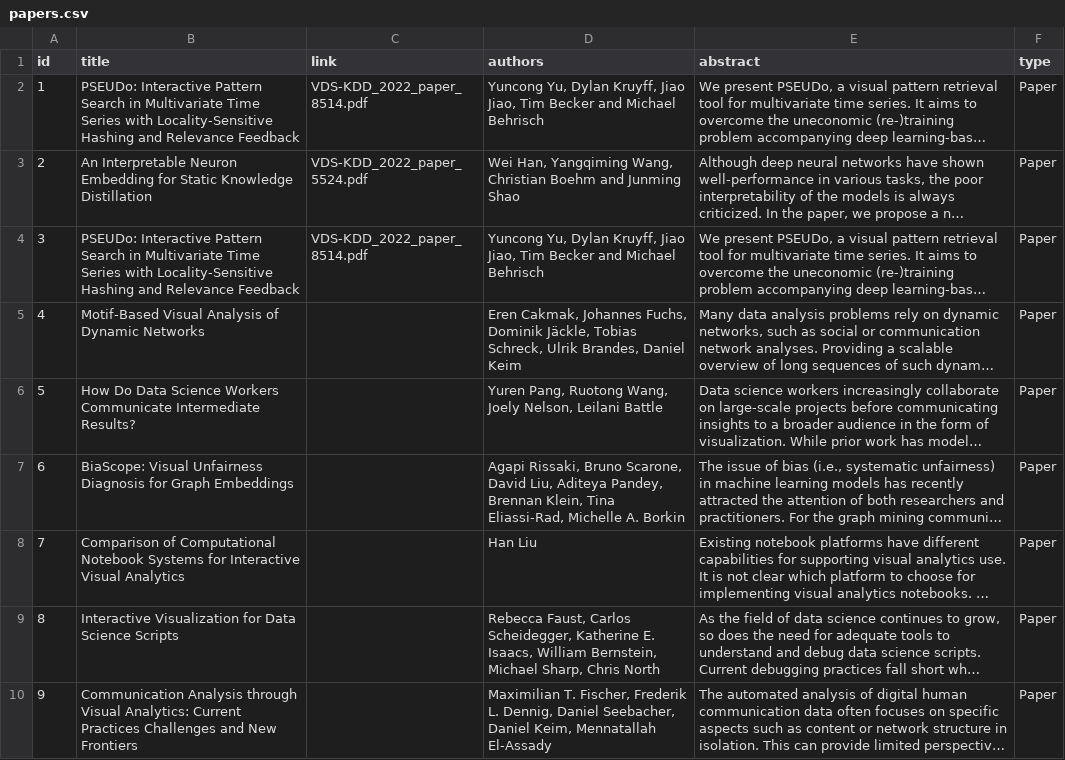
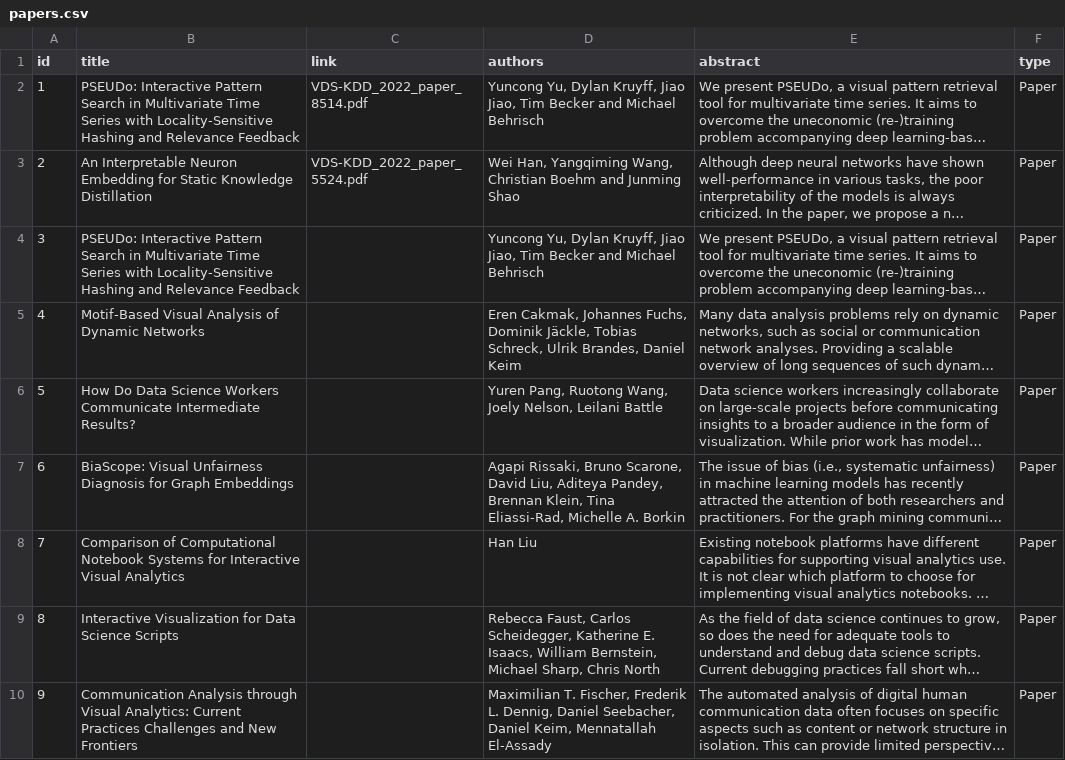
Before and after one commit to visualdatascience/2022, a CSV file: _data/papers.csv, drawn as a sheet; long unchanged cells end in …; the diff names each change by its address in the sheet, - before the commit and + after, or states it on an @@ line.

Commit message:
removing paper links

```diff
--- a/_data/papers.csv
+++ b/_data/papers.csv
-C4 (link): VDS-KDD_2022_paper_8514.pdf
+C4 (link): (empty)
```
